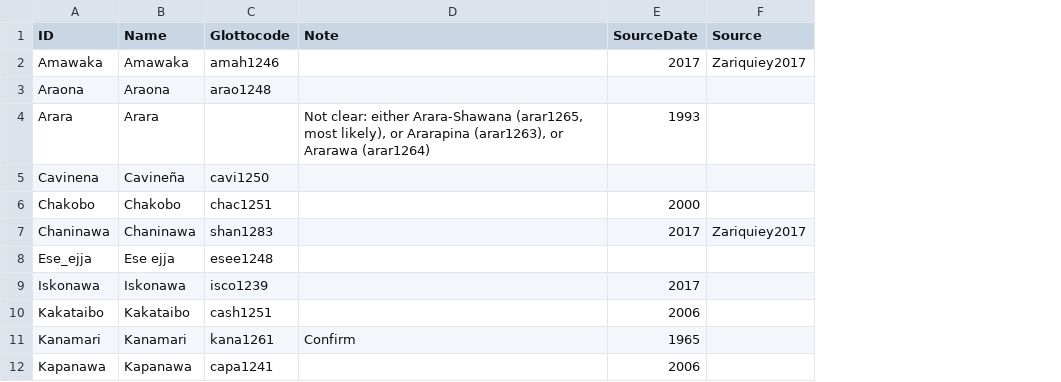
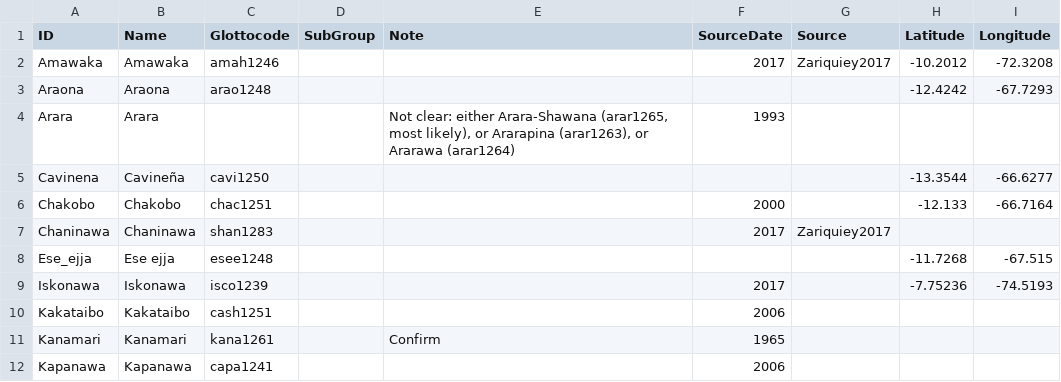
Before and after one commit to pano-takanan-history/zariquieypano, a TSV file: etc/languages.tsv, drawn as a sheet; only a part is shown; the diff names each change by its address in the sheet, - before the commit and + after, or states it on an @@ line.

```diff
--- a/etc/languages.tsv
+++ b/etc/languages.tsv
+column D (SubGroup), empty
+column H (Latitude), rows 2-9: -10.2012 | -12.4242 |  | -13.3544 | -12.133 |  | -11.7268 | -7.75236
+column I (Longitude), rows 2-9: -72.3208 | -67.7293 |  | -66.6277 | -66.7164 |  | -67.515 | -74.5193
```
Also changed, not shown: cldf/languages.csv, cldf/parameters.csv, 10 other files.
